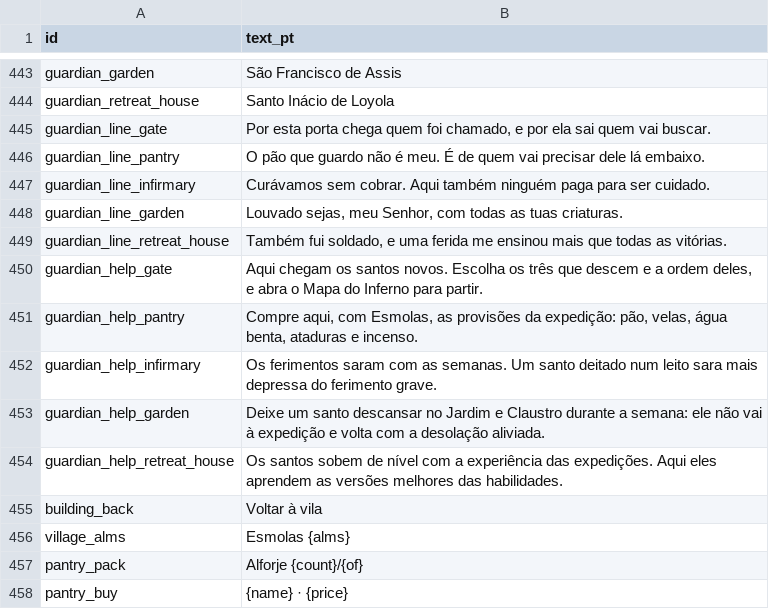
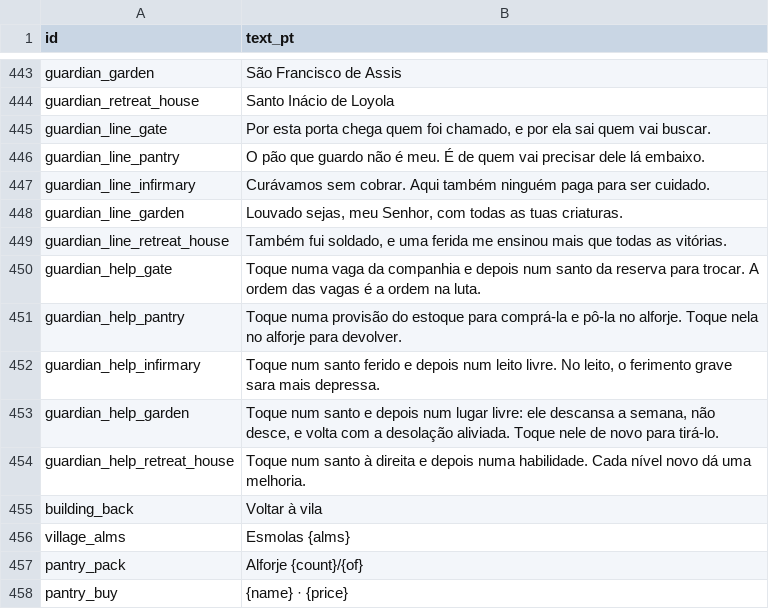
Before and after one commit to alnsouza90/Ad-Inferos---RPG, a CSV file: docs/balance/ui_text.csv, drawn as a sheet; only a part is shown, gaps mark what is left out; the diff covers the shown part only.

```diff
--- a/docs/balance/ui_text.csv
+++ b/docs/balance/ui_text.csv
@@ -449,7 +449,7 @@ guardian_line_garden,"Louvado sejas, meu Senhor, com todas as tuas criaturas."
 guardian_line_retreat_house,"Também fui soldado, e uma ferida me ensinou mais que todas as vitórias."
-guardian_help_gate,"Aqui chegam os santos novos. Escolha os três que descem e a ordem deles, e abra o Mapa do Inferno para partir."
-guardian_help_pantry,"Compre aqui, com Esmolas, as provisões da expedição: pão, velas, água benta, ataduras e incenso."
-guardian_help_infirmary,Os ferimentos saram com as semanas. Um santo deitado num leito sara mais depressa do ferimento grave.
-guardian_help_garden,Deixe um santo descansar no Jardim e Claustro durante a semana: ele não vai à expedição e volta com a desolação aliviada.
-guardian_help_retreat_house,Os santos sobem de nível com a experiência das expedições. Aqui eles aprendem as versões melhores das habilidades.
+guardian_help_gate,"Toque numa vaga da companhia e depois num santo da reserva para trocar. A ordem das vagas é a ordem na luta."
+guardian_help_pantry,"Toque numa provisão do estoque para comprá-la e pô-la no alforje. Toque nela no alforje para devolver."
+guardian_help_infirmary,"Toque num santo ferido e depois num leito livre. No leito, o ferimento grave sara mais depressa."
+guardian_help_garden,"Toque num santo e depois num lugar livre: ele descansa a semana, não desce, e volta com a desolação aliviada. Toque nele de novo para tirá-lo."
+guardian_help_retreat_house,"Toque num santo à direita e depois numa habilidade. Cada nível novo dá uma melhoria."
 building_back,Voltar à vila
```
Also changed, not shown: 35 added rows elsewhere in this file, 13 other files.
